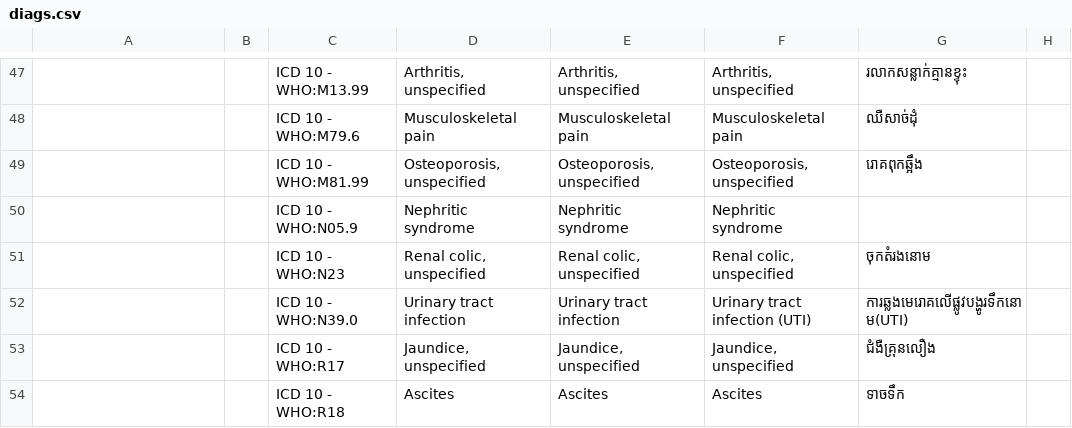
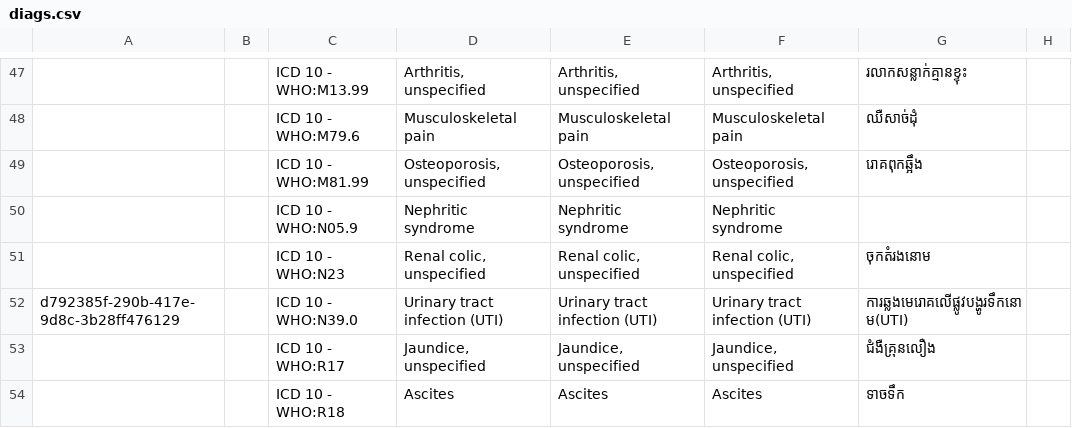
Before and after one commit to rbuisson/openmrs-config-omrs2018, a CSV file: configuration/concepts/diags.csv, drawn as a sheet; only a part is shown, gaps mark what is left out; the diff covers the shown part only; the diff names each change by its address in the sheet, - before the commit and + after, or states it on an @@ line.

```diff
--- a/configuration/concepts/diags.csv
+++ b/configuration/concepts/diags.csv
-A52: (empty)
+A52: d792385f-290b-417e-9d8c-3b28ff476129
-D52: Urinary tract infection
+D52: Urinary tract infection (UTI)
-E52: Urinary tract infection
+E52: Urinary tract infection (UTI)
```
Also changed, not shown: 2 added rows and 52 edited cells elsewhere in this file.
